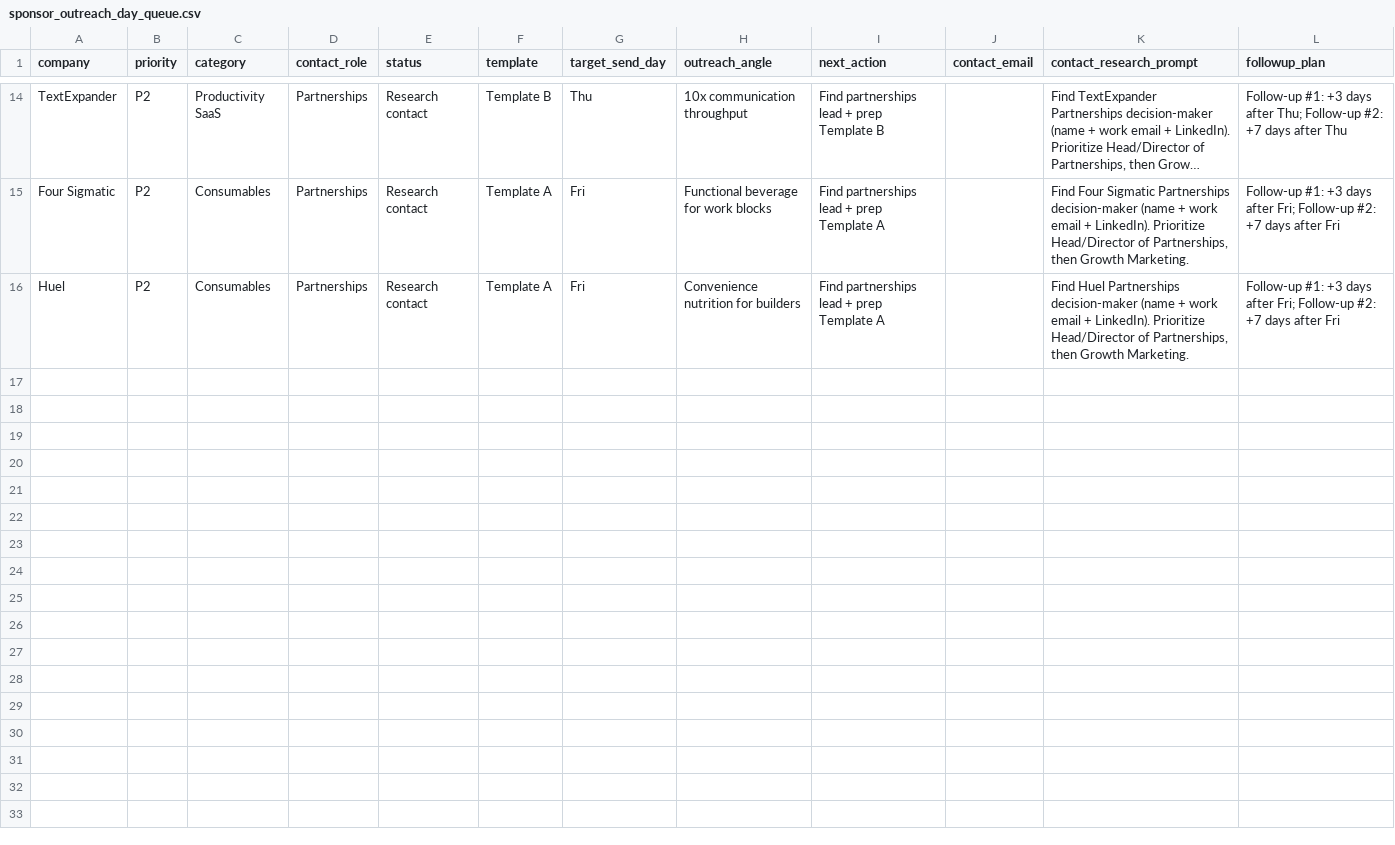
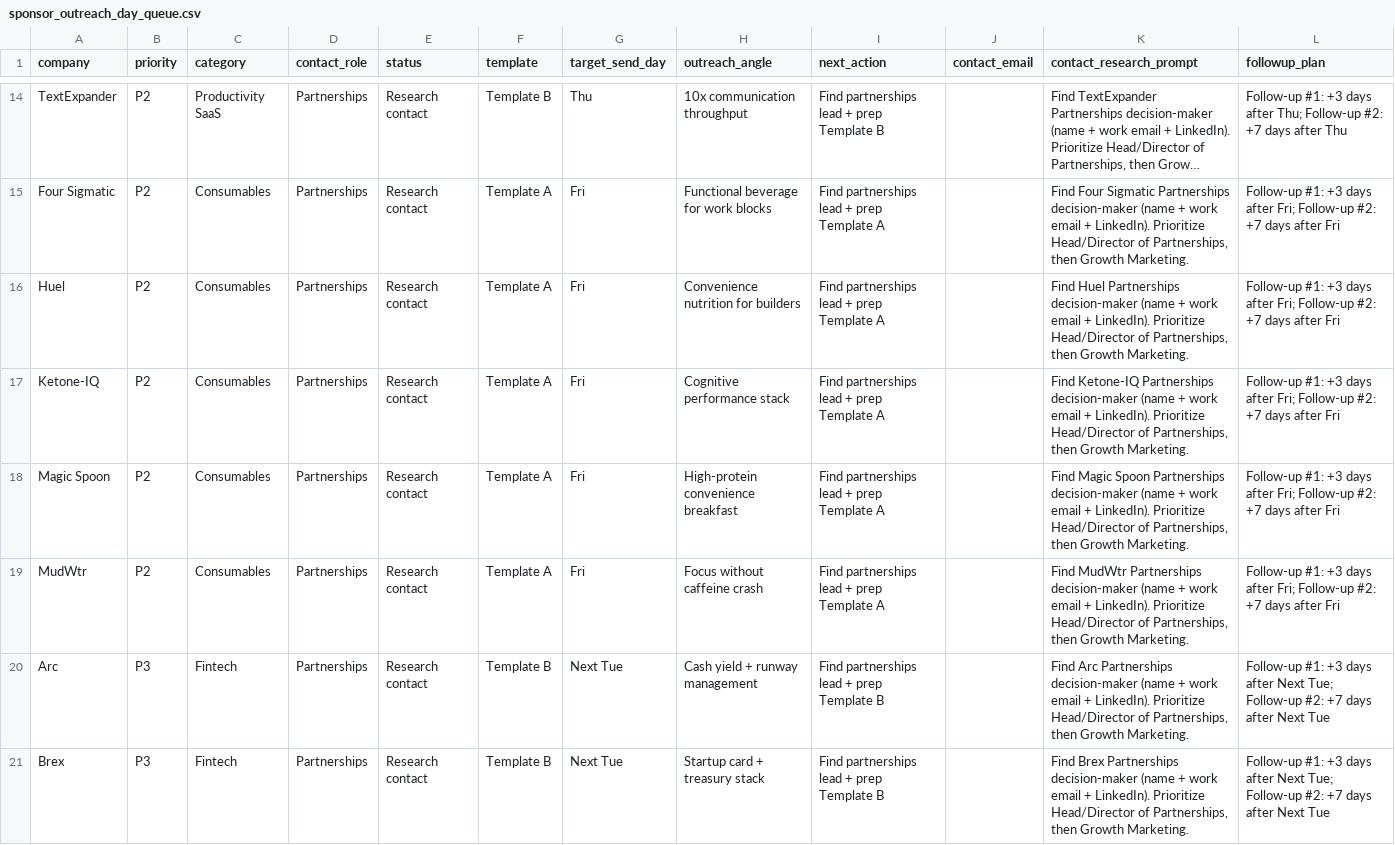
Before and after one commit to barttheai-hub/busybits-quiz-funnel, a CSV file: builds/busybits-newsletter/sponsor_outreach_day_queue.csv, drawn as a sheet; only a part is shown, gaps mark what is left out; long unchanged cells end in …; the diff names each change by its address in the sheet, - before the commit and + after, or states it on an @@ line.

Commit message:
busybits: refresh daily outreach execution stack and log 19:35 cycle

```diff
--- a/builds/busybits-newsletter/sponsor_outreach_day_queue.csv
+++ b/builds/busybits-newsletter/sponsor_outreach_day_queue.csv
+row 17: Ketone-IQ | P2 | Consumables | Partnerships | Research contact | Template A | Fri | Cognitive performance stack | Find partnerships lead + prep Template A |  | Find Ketone-IQ Partnerships decision-maker (name + work email + LinkedIn). Prioritize Head/Director of Partnerships, then Growth Marketing. | Follow-up #1: +3 days after Fri; Follow-up #2: +7 days after Fri
+row 18: Magic Spoon | P2 | Consumables | Partnerships | Research contact | Template A | Fri | High-protein convenience breakfast | Find partnerships lead + prep Template A |  | Find Magic Spoon Partnerships decision-maker (name + work email + LinkedIn). Prioritize Head/Director of Partnerships, then Growth Marketing. | Follow-up #1: +3 days after Fri; Follow-up #2: +7 days after Fri
+row 19: MudWtr | P2 | Consumables | Partnerships | Research contact | Template A | Fri | Focus without caffeine crash | Find partnerships lead + prep Template A |  | Find MudWtr Partnerships decision-maker (name + work email + LinkedIn). Prioritize Head/Director of Partnerships, then Growth Marketing. | Follow-up #1: +3 days after Fri; Follow-up #2: +7 days after Fri
+row 20: Arc | P3 | Fintech | Partnerships | Research contact | Template B | Next Tue | Cash yield + runway management | Find partnerships lead + prep Template B |  | Find Arc Partnerships decision-maker (name + work email + LinkedIn). Prioritize Head/Director of Partnerships, then Growth Marketing. | Follow-up #1: +3 days after Next Tue; Follow-up #2: +7 days after Next Tue
+row 21: Brex | P3 | Fintech | Partnerships | Research contact | Template B | Next Tue | Startup card + treasury stack | Find partnerships lead + prep Template B |  | Find Brex Partnerships decision-maker (name + work email + LinkedIn). Prioritize Head/Director of Partnerships, then Growth Marketing. | Follow-up #1: +3 days after Next Tue; Follow-up #2: +7 days after Next Tue
```
Also changed, not shown: builds/busybits-newsletter/sponsor_contact_gap_queue.csv, builds/busybits-newsletter/sponsor_outreach_execution_board.csv, 8 other files.
